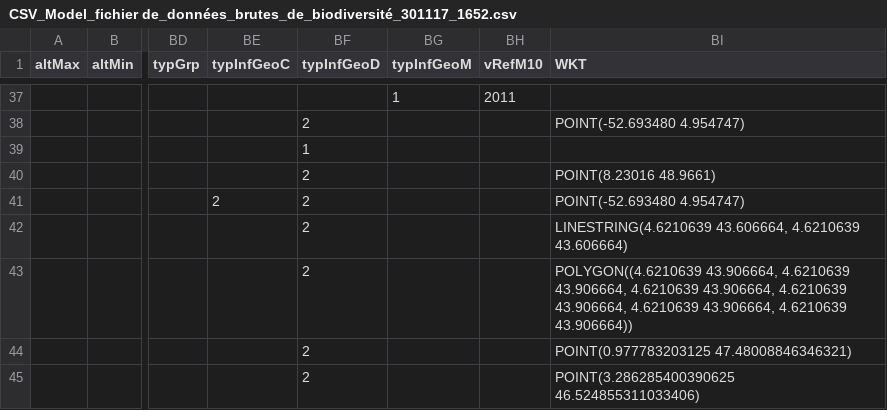
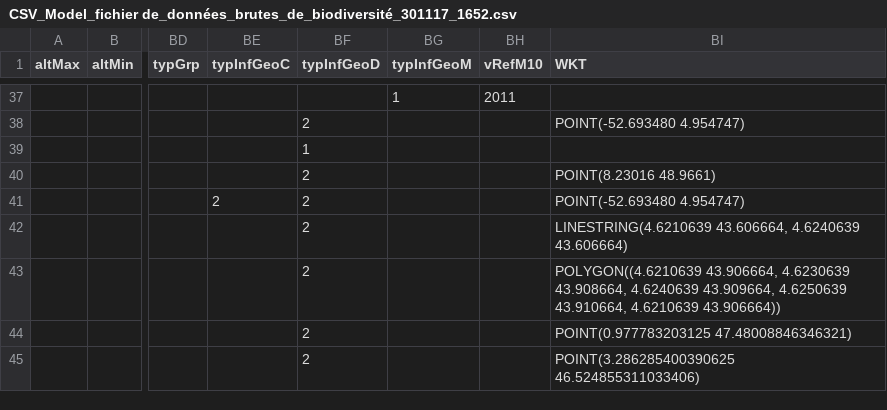
Before and after one commit to SINP-GINCO/dlb, a CSV file: tools/CSV_Model_fichier de_données_brutes_de_biodiversité_301117_1652.csv, drawn as a sheet; only a part is shown, gaps mark what is left out; the diff names each change by its address in the sheet, - before the commit and + after, or states it on an @@ line.

Commit message:
[#1692] geometry errors

```diff
--- a/tools/CSV_Model_fichier de_données_brutes_de_biodiversité_301117_1652.csv
+++ b/tools/CSV_Model_fichier de_données_brutes_de_biodiversité_301117_1652.csv
-BI42 (WKT): LINESTRING(4.6210639 43.606664, 4.6210639 43.606664)
+BI42 (WKT): LINESTRING(4.6210639 43.606664, 4.6240639 43.606664)
-BI43 (WKT): POLYGON((4.6210639 43.906664, 4.6210639 43.906664, 4.6210639 43.906664, 4.6210639 43.906664, 4.6210639 43.906664, 4.6210639 43.906664))
+BI43 (WKT): POLYGON((4.6210639 43.906664, 4.6230639 43.908664, 4.6240639 43.909664, 4.6250639 43.910664, 4.6210639 43.906664))
```
